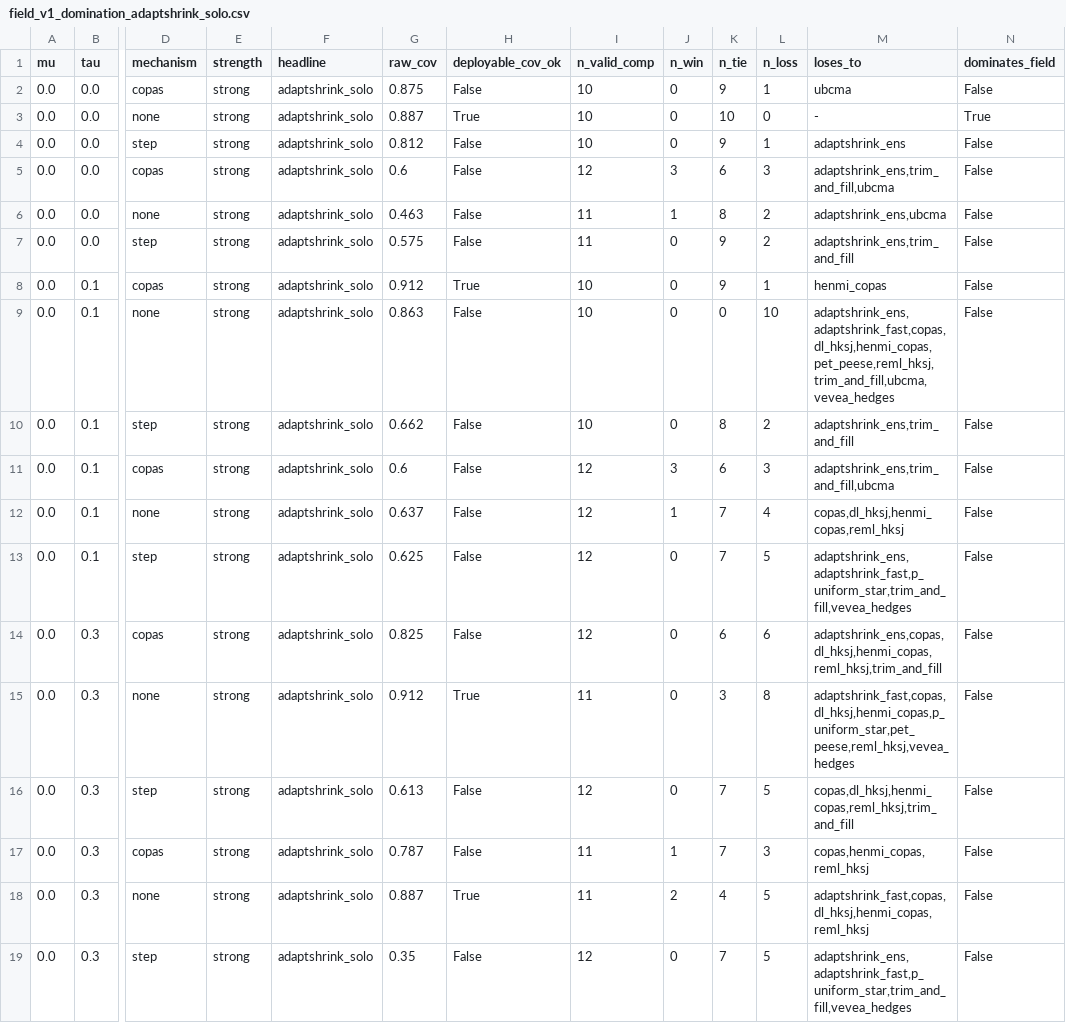
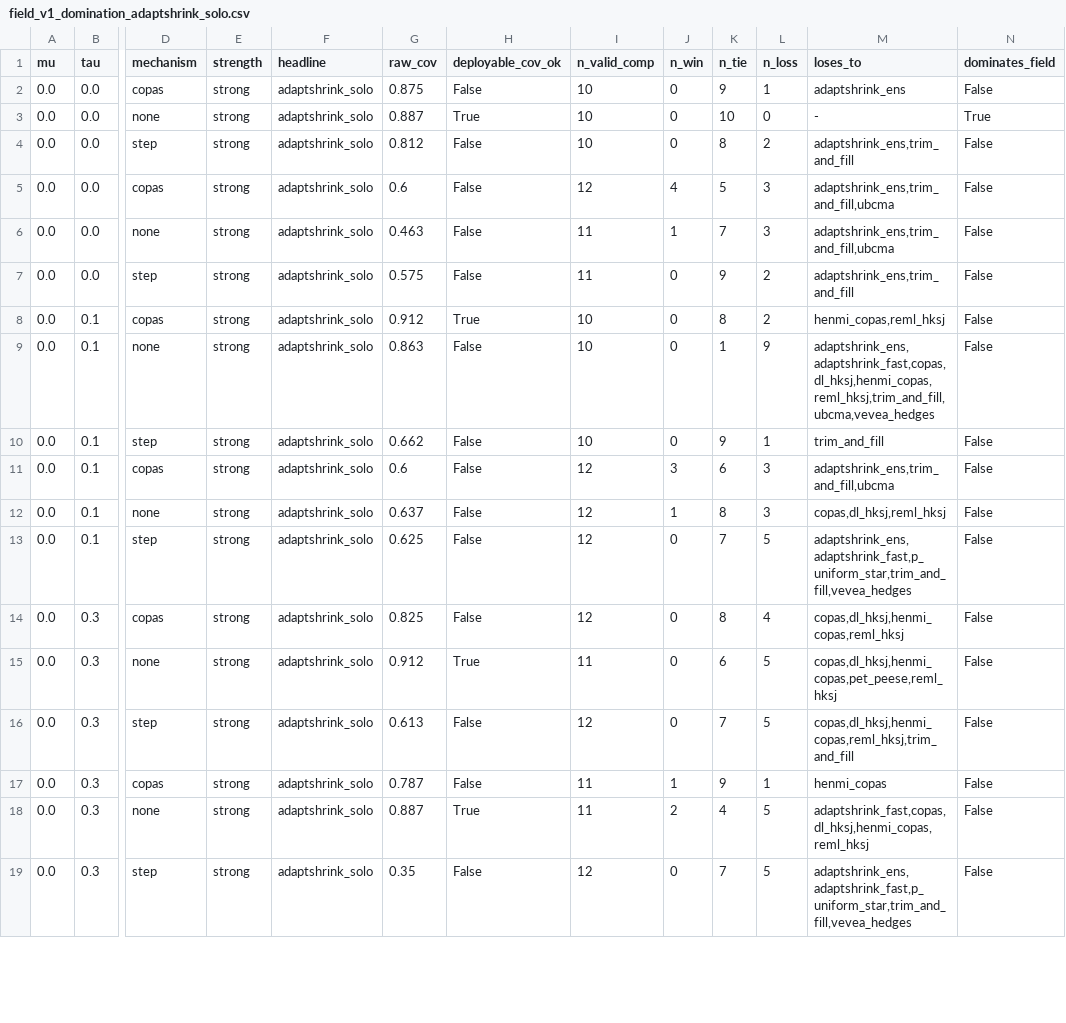
Before and after one commit to mahmood726-cyber/ubcma, a CSV file: truth-recovery/field_v1_domination_adaptshrink_solo.csv, drawn as a sheet; only a part is shown, gaps mark what is left out; the diff covers the shown part only; the diff names each change by its address in the sheet, - before the commit and + after, or states it on an @@ line.

```diff
--- a/truth-recovery/field_v1_domination_adaptshrink_solo.csv
+++ b/truth-recovery/field_v1_domination_adaptshrink_solo.csv
-M2 (loses_to): ubcma
+M2 (loses_to): adaptshrink_ens
-K4 (n_tie): 9
+K4 (n_tie): 8
-L4 (n_loss): 1
+L4 (n_loss): 2
-M4 (loses_to): adaptshrink_ens
+M4 (loses_to): adaptshrink_ens,trim_and_fill
-J5 (n_win): 3
+J5 (n_win): 4
-K5 (n_tie): 6
+K5 (n_tie): 5
-K6 (n_tie): 8
+K6 (n_tie): 7
-L6 (n_loss): 2
+L6 (n_loss): 3
-M6 (loses_to): adaptshrink_ens,ubcma
+M6 (loses_to): adaptshrink_ens,trim_and_fill,ubcma
-K8 (n_tie): 9
+K8 (n_tie): 8
-L8 (n_loss): 1
+L8 (n_loss): 2
-M8 (loses_to): henmi_copas
+M8 (loses_to): henmi_copas,reml_hksj
-K9 (n_tie): 0
+K9 (n_tie): 1
-L9 (n_loss): 10
+L9 (n_loss): 9
-M9 (loses_to): adaptshrink_ens,adaptshrink_fast,copas,dl_hksj,henmi_copas,pet_peese,reml_hksj,trim_and_fill,ubcma,vevea_hedges
+M9 (loses_to): adaptshrink_ens,adaptshrink_fast,copas,dl_hksj,henmi_copas,reml_hksj,trim_and_fill,ubcma,vevea_hedges
-K10 (n_tie): 8
+K10 (n_tie): 9
-L10 (n_loss): 2
+L10 (n_loss): 1
-M10 (loses_to): adaptshrink_ens,trim_and_fill
+M10 (loses_to): trim_and_fill
-K12 (n_tie): 7
+K12 (n_tie): 8
-L12 (n_loss): 4
+L12 (n_loss): 3
-M12 (loses_to): copas,dl_hksj,henmi_copas,reml_hksj
+M12 (loses_to): copas,dl_hksj,reml_hksj
-K14 (n_tie): 6
+K14 (n_tie): 8
-L14 (n_loss): 6
+L14 (n_loss): 4
-M14 (loses_to): adaptshrink_ens,copas,dl_hksj,henmi_copas,reml_hksj,trim_and_fill
+M14 (loses_to): copas,dl_hksj,henmi_copas,reml_hksj
-K15 (n_tie): 3
+K15 (n_tie): 6
-L15 (n_loss): 8
+L15 (n_loss): 5
-M15 (loses_to): adaptshrink_fast,copas,dl_hksj,henmi_copas,p_uniform_star,pet_peese,reml_hksj,vevea_hedges
+M15 (loses_to): copas,dl_hksj,henmi_copas,pet_peese,reml_hksj
-K17 (n_tie): 7
+K17 (n_tie): 9
-L17 (n_loss): 3
+L17 (n_loss): 1
-M17 (loses_to): copas,henmi_copas,reml_hksj
+M17 (loses_to): henmi_copas
```
Also changed, not shown: 61 edited cells elsewhere in this file, truth-recovery/field_v1_domination_adaptshrink_ens.csv, truth-recovery/field_v1_domination_adaptshrink_ens_infl.csv, 7 other files.
